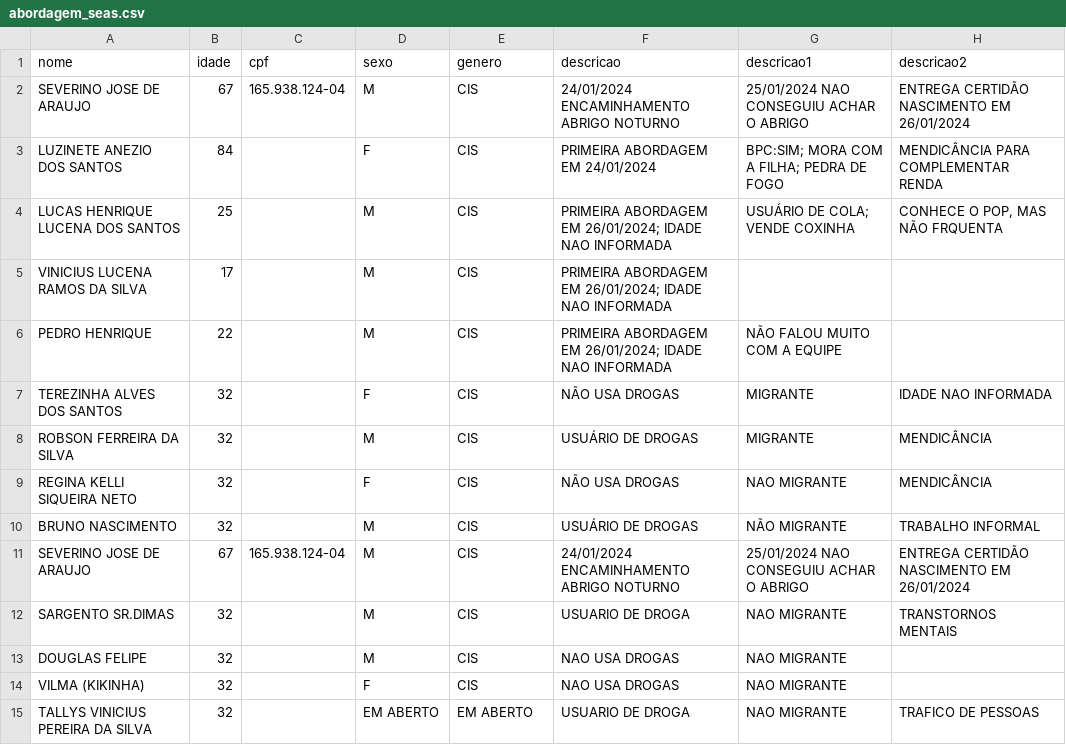
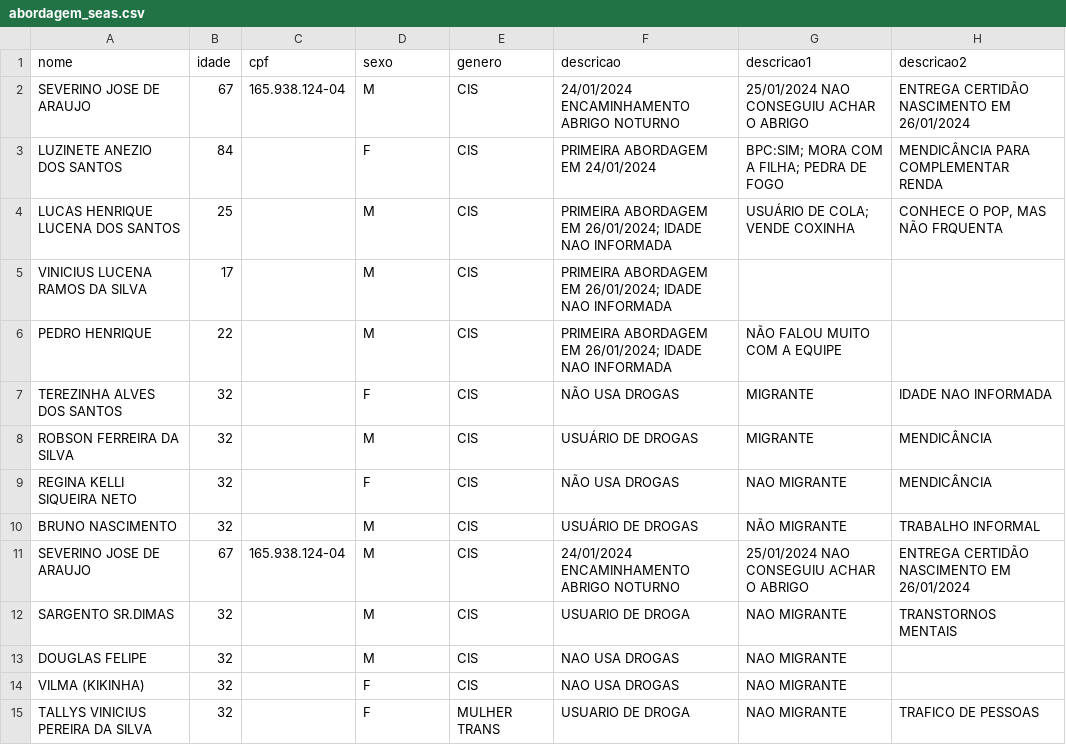
Before and after one commit to Victorcesargomes/seas, a CSV file: abordagem_seas.csv, drawn as a sheet; only a part is shown; the diff names each change by its address in the sheet, - before the commit and + after, or states it on an @@ line.

Commit message:
Update abordagem_seas.csv

```diff
--- a/abordagem_seas.csv
+++ b/abordagem_seas.csv
-D15 (sexo): EM ABERTO
+D15 (sexo): F
-E15 (genero): EM ABERTO
+E15 (genero): MULHER TRANS
```
